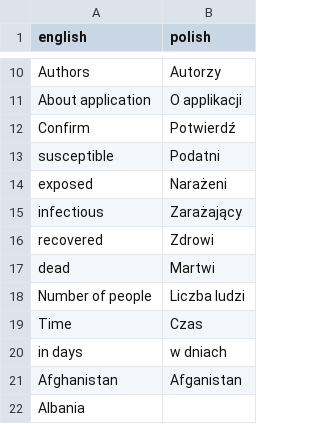
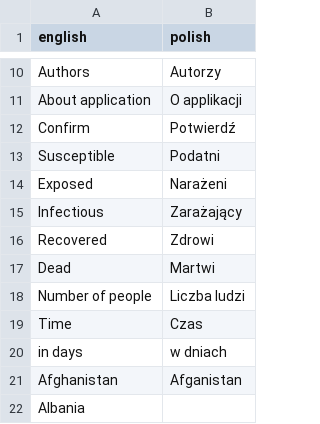
Before and after one commit to Paradise-blaze/Virus-Spreading-Simulation, a CSV file: resources/translations.csv, drawn as a sheet; only a part is shown, gaps mark what is left out.

Commit message:
Translations and minor basic changes for animation

```diff
--- a/resources/translations.csv
+++ b/resources/translations.csv
@@ -12,7 +12,7 @@ About application,O applikacji
 Confirm,Potwierdź
-susceptible,Podatni
-exposed,Narażeni
-infectious,Zarażający
-recovered,Zdrowi
-dead,Martwi
+Susceptible,Podatni
+Exposed,Narażeni
+Infectious,Zarażający
+Recovered,Zdrowi
+Dead,Martwi
 Number of people,Liczba ludzi
```
Also changed, not shown: 2 other files.
